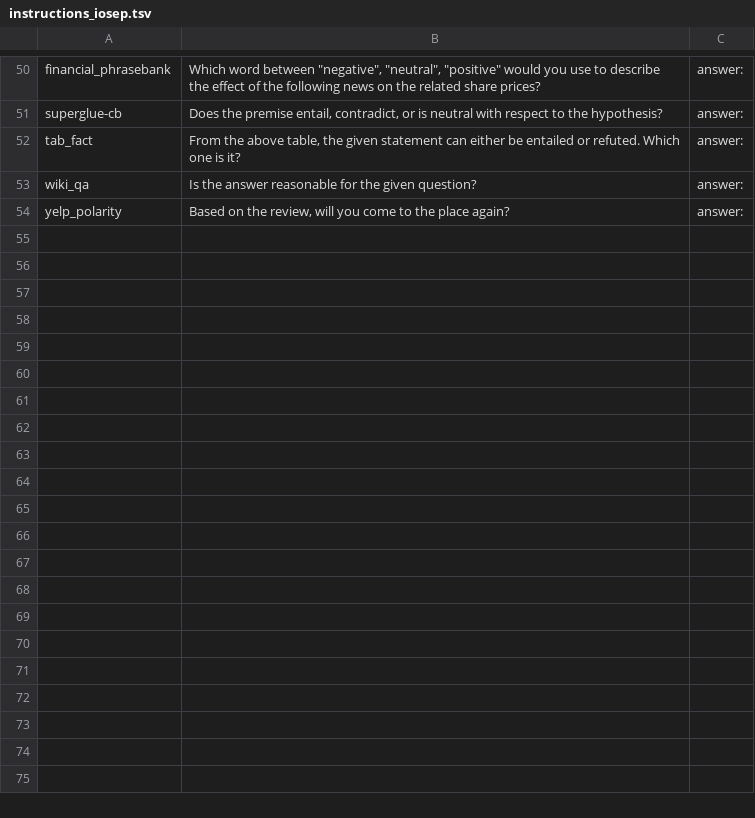
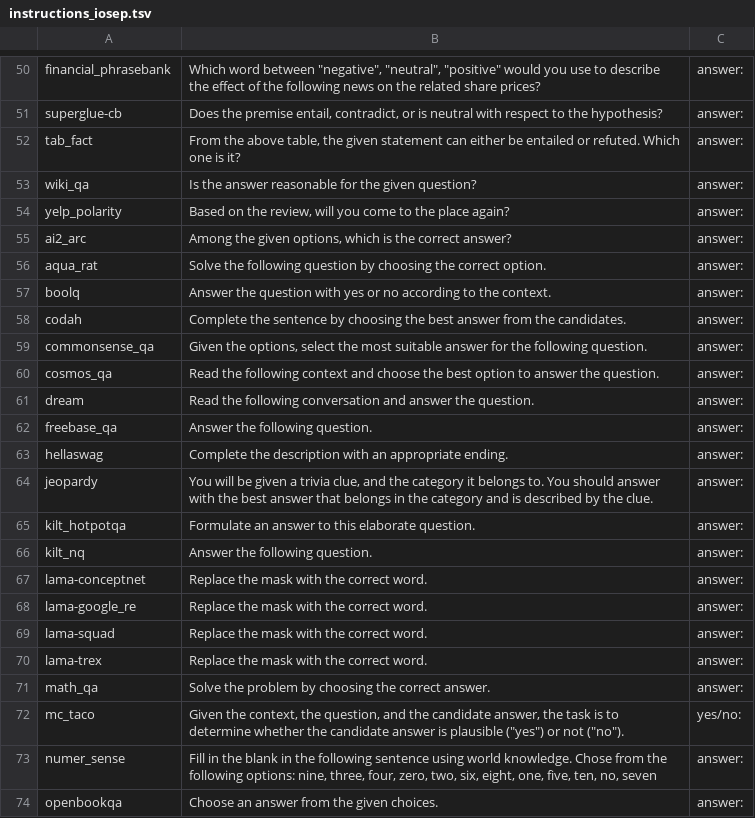
Before and after one commit to dininta/in-context-tuning, a TSV file: data/prompt/instructions_iosep.tsv, drawn as a sheet; only a part is shown, gaps mark what is left out; the diff covers the shown part only.

Commit message:
add new prompt + instructions

```diff
--- a/data/prompt/instructions_iosep.tsv
+++ b/data/prompt/instructions_iosep.tsv
@@ -54 +54,21 @@ wiki_qa	Is the answer reasonable for the given question?	answer:
 yelp_polarity	Based on the review, will you come to the place again?	answer:
+ai2_arc	Among the given options, which is the correct answer?	answer:
+aqua_rat	Solve the following question by choosing the correct option.	answer:
+boolq	Answer the question with yes or no according to the context.	answer:
+codah	Complete the sentence by choosing the best answer from the candidates.	answer:
+commonsense_qa	Given the options, select the most suitable answer for the following question.	answer:
+cosmos_qa	Read the following context and choose the best option to answer the question.	answer:
+dream	Read the following conversation and answer the question.	answer:
+freebase_qa	Answer the following question.	answer:
+hellaswag	Complete the description with an appropriate ending.	answer:
+jeopardy	You will be given a trivia clue, and the category it belongs to. You should answer with the best answer that belongs in the category and is described by the clue.	answer:
+kilt_hotpotqa	Formulate an answer to this elaborate question.	answer:
+kilt_nq	Answer the following question.	answer:
+lama-conceptnet	Replace the mask with the correct word.	answer:
+lama-google_re	Replace the mask with the correct word.	answer:
+lama-squad	Replace the mask with the correct word.	answer:
+lama-trex	Replace the mask with the correct word.	answer:
+math_qa	Solve the problem by choosing the correct answer.	answer:
+mc_taco	Given the context, the question, and the candidate answer, the task is to determine whether the candidate answer is plausible ("yes") or not ("no").	yes/no:
+numer_sense	Fill in the blank in the following sentence using world knowledge. Chose from the following options: nine, three, four, zero, two, six, eight, one, five, ten, no, seven	answer:
+openbookqa	Choose an answer from the given choices.	answer:
```
Also changed, not shown: 25 added rows elsewhere in this file, 2 other files.
